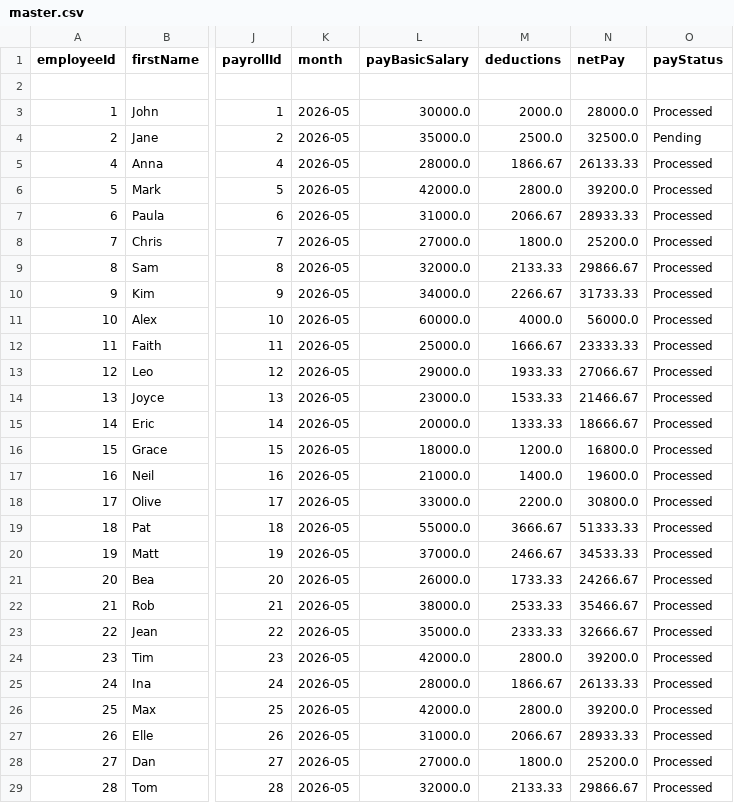
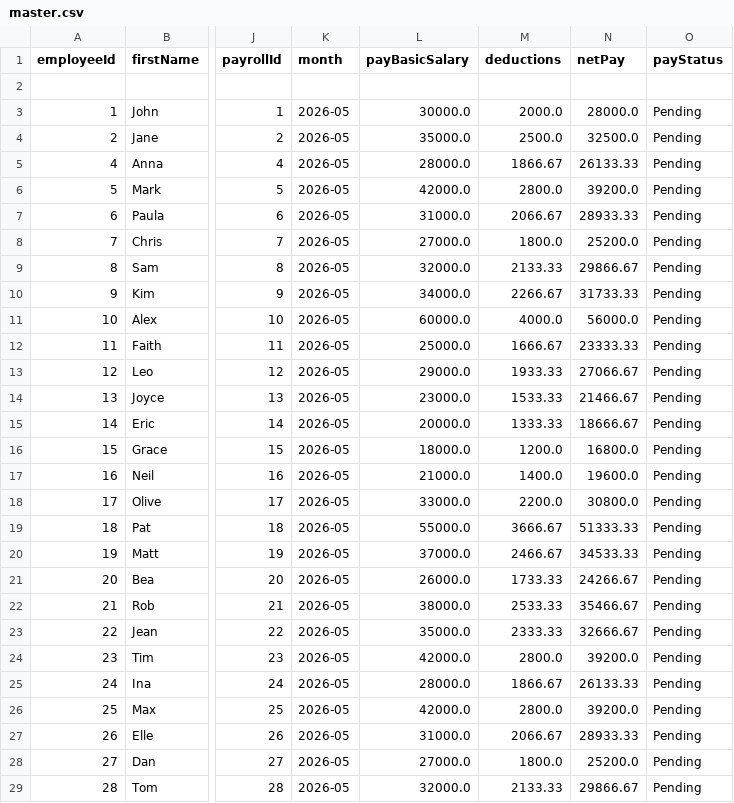
Before and after one commit to iRyllB/autopay, a CSV file: data/master.csv, drawn as a sheet; only a part is shown, gaps mark what is left out; the diff covers the shown part only; the diff names each change by its address in the sheet, - before the commit and + after, or states it on an @@ line.

```diff
--- a/data/master.csv
+++ b/data/master.csv
-O3 (payStatus): Processed
+O3 (payStatus): Pending
-O5:O29 (payStatus): Processed
+O5:O29 (payStatus): Pending
```
Also changed, not shown: 1 added row and 3 edited cells elsewhere in this file, data/payout_accounts.csv, 10 other files.
